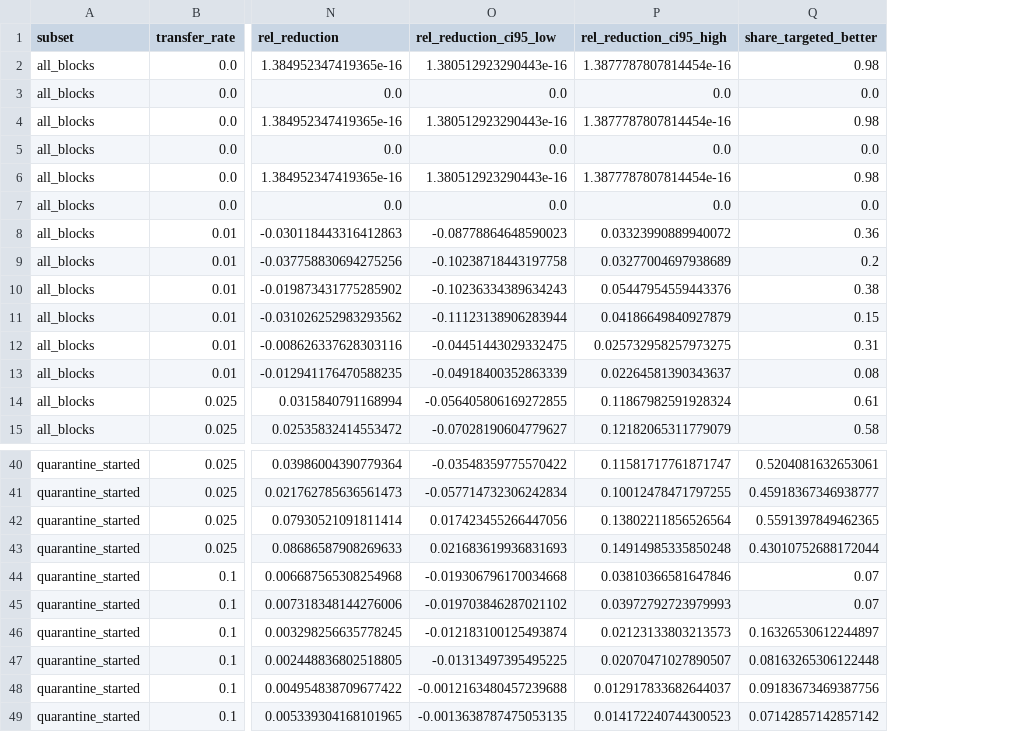
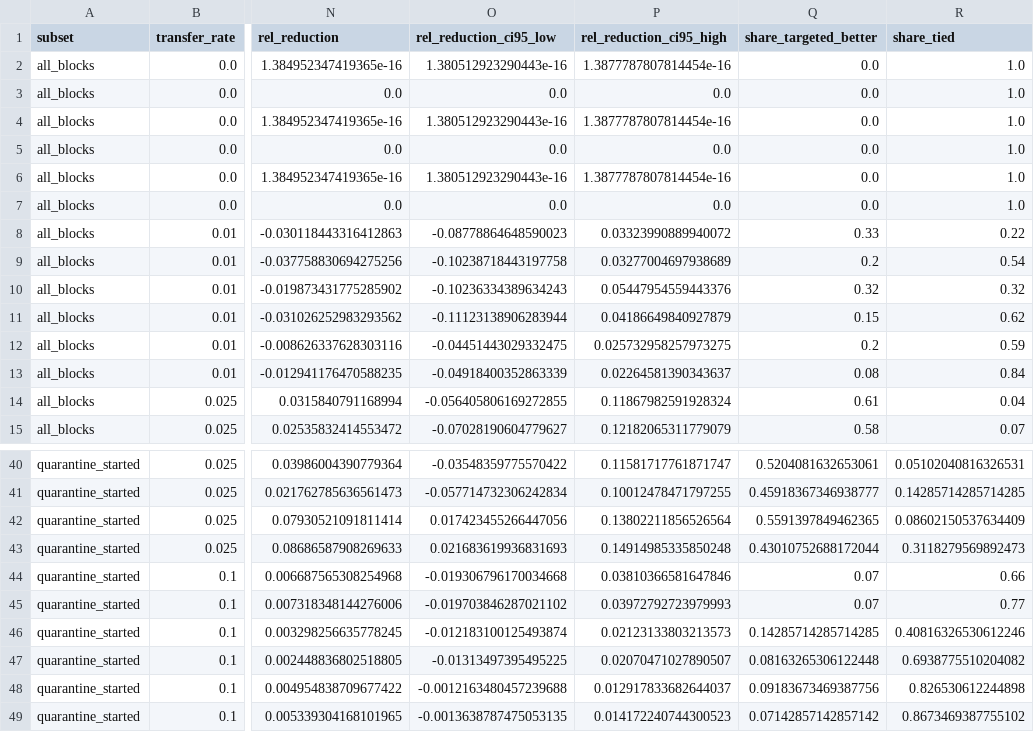
Before and after one commit to camzhou831-star/cits4403-research-project, a CSV file: results/analysis/formal-nested/paired-effects.csv, drawn as a sheet; only a part is shown, gaps mark what is left out; the diff covers the shown part only; the diff names each change by its address in the sheet, - before the commit and + after, or states it on an @@ line.

```diff
--- a/results/analysis/formal-nested/paired-effects.csv
+++ b/results/analysis/formal-nested/paired-effects.csv
+column R (share_tied), rows 2-15: 1.0 | 1.0 | 1.0 | 1.0 | 1.0 | 1.0 | 0.22 | 0.54 | 0.32 | 0.62 | 0.59 | 0.84 | 0.04 | 0.07; rows 40-49: 0.05102040816326531 | 0.14285714285714285 | 0.08602150537634409 | 0.3118279569892473 | 0.66 | 0.77 | 0.40816326530612246 | 0.6938775510204082 | 0.826530612244898 | 0.8673469387755102
-Q2 (share_targeted_better): 0.98
+Q2 (share_targeted_better): 0.0
-Q4 (share_targeted_better): 0.98
+Q4 (share_targeted_better): 0.0
-Q6 (share_targeted_better): 0.98
+Q6 (share_targeted_better): 0.0
-Q8 (share_targeted_better): 0.36
+Q8 (share_targeted_better): 0.33
-Q10 (share_targeted_better): 0.38
+Q10 (share_targeted_better): 0.32
-Q12 (share_targeted_better): 0.31
+Q12 (share_targeted_better): 0.2
-Q46 (share_targeted_better): 0.16326530612244897
+Q46 (share_targeted_better): 0.14285714285714285
```
Also changed, not shown: 7 edited cells elsewhere in this file, results/analysis/formal/condition-summary.csv, 11 other files.
